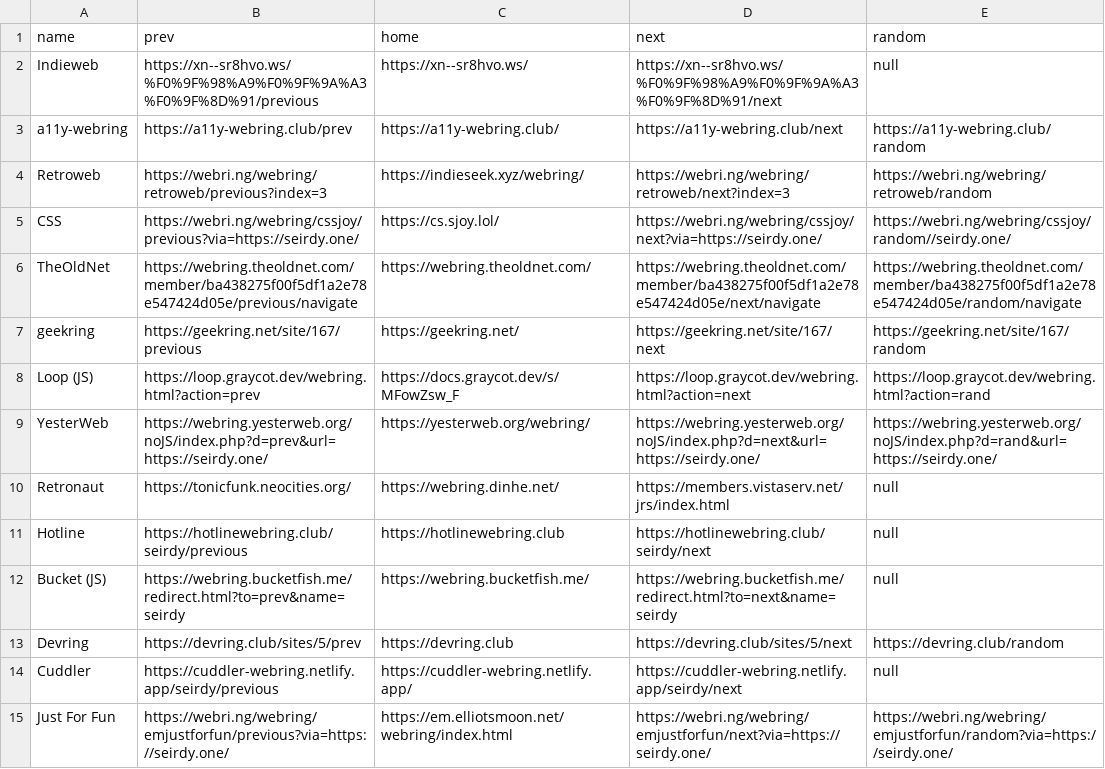
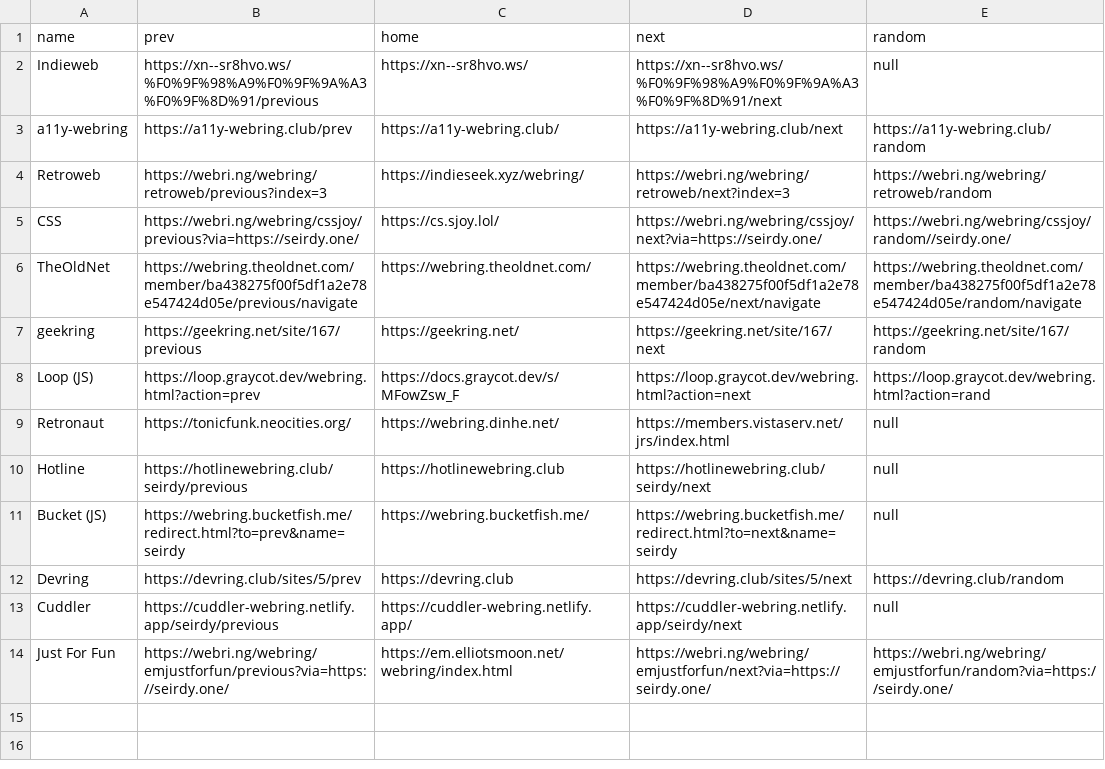
Before and after one commit to Seirdy/seirdy.one, a CSV file: csv/webrings.base.csv, drawn as a sheet; the diff names each change by its address in the sheet, - before the commit and + after, or states it on an @@ line.

Commit message:
Yesterweb webring shut down :(
See announcement:
<https://forum.yesterweb.org/viewtopic.php?p=4611#p4611>

Archived at:
<https://web.archive.org/web/20231115010201/https://forum.yesterweb.org/viewtopic.php?p=4611#p4611>

```diff
--- a/csv/webrings.base.csv
+++ b/csv/webrings.base.csv
-row 9: YesterWeb | https://webring.yesterweb.org/noJS/index.php?d=prev&url=https://seirdy.one/ | https://yesterweb.org/webring/ | https://webring.yesterweb.org/noJS/index.php?d=next&url=https://seirdy.one/ | https://webring.yesterweb.org/noJS/index.php?d=rand&url=https://seirdy.one/
```
